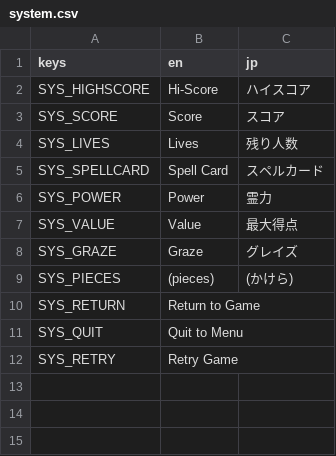
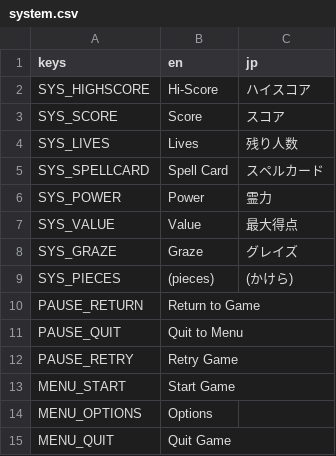
Before and after one commit to StahlReyn/th-jam-reflection-seija, a CSV file: languages/system/system.csv, drawn as a sheet.

Commit message:
menu retry, exit, and start proper

```diff
--- a/languages/system/system.csv
+++ b/languages/system/system.csv
@@ -9,4 +9,7 @@ SYS_GRAZE,Graze,グレイズ,
 SYS_PIECES,(pieces),(かけら),
-SYS_RETURN,Return to Game,,
-SYS_QUIT,Quit to Menu,,
-SYS_RETRY,Retry Game,,
+PAUSE_RETURN,Return to Game,,
+PAUSE_QUIT,Quit to Menu,,
+PAUSE_RETRY,Retry Game,,
+MENU_START,Start Game,,
+MENU_OPTIONS,Options,,
+MENU_QUIT,Quit Game,,
```
Also changed, not shown: 17 other files.
